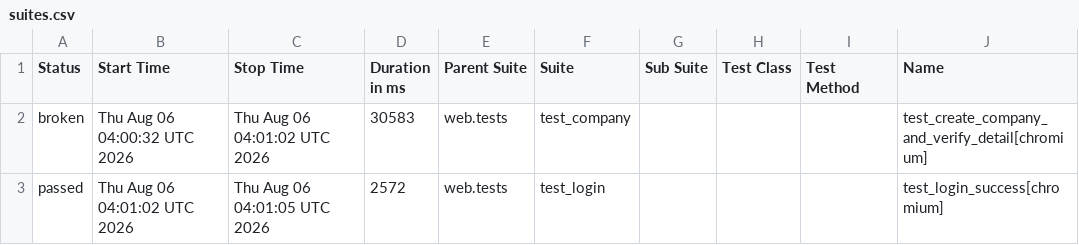
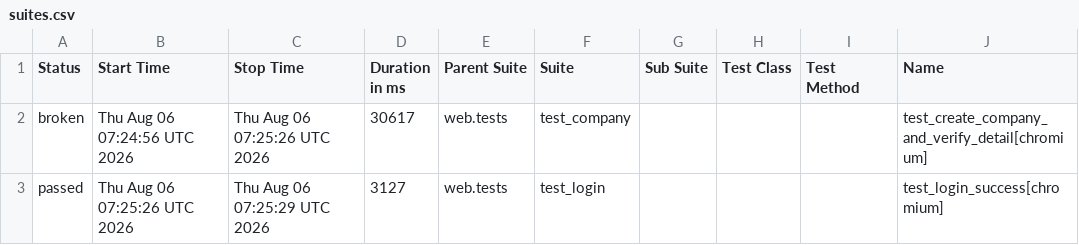
Before and after one commit to rizkyiff/Playwright-Python-With-AI, a CSV file: data/suites.csv, drawn as a sheet; only a part is shown; the diff names each change by its address in the sheet, - before the commit and + after, or states it on an @@ line.

```diff
--- a/data/suites.csv
+++ b/data/suites.csv
-B2 (Start Time): Thu Aug 06 04:00:32 UTC 2026
+B2 (Start Time): Thu Aug 06 07:24:56 UTC 2026
-C2 (Stop Time): Thu Aug 06 04:01:02 UTC 2026
+C2 (Stop Time): Thu Aug 06 07:25:26 UTC 2026
-D2 (Duration in ms): 30583
+D2 (Duration in ms): 30617
-B3 (Start Time): Thu Aug 06 04:01:02 UTC 2026
+B3 (Start Time): Thu Aug 06 07:25:26 UTC 2026
-C3 (Stop Time): Thu Aug 06 04:01:05 UTC 2026
+C3 (Stop Time): Thu Aug 06 07:25:29 UTC 2026
-D3 (Duration in ms): 2572
+D3 (Duration in ms): 3127
```
Also changed, not shown: 28 other files.
